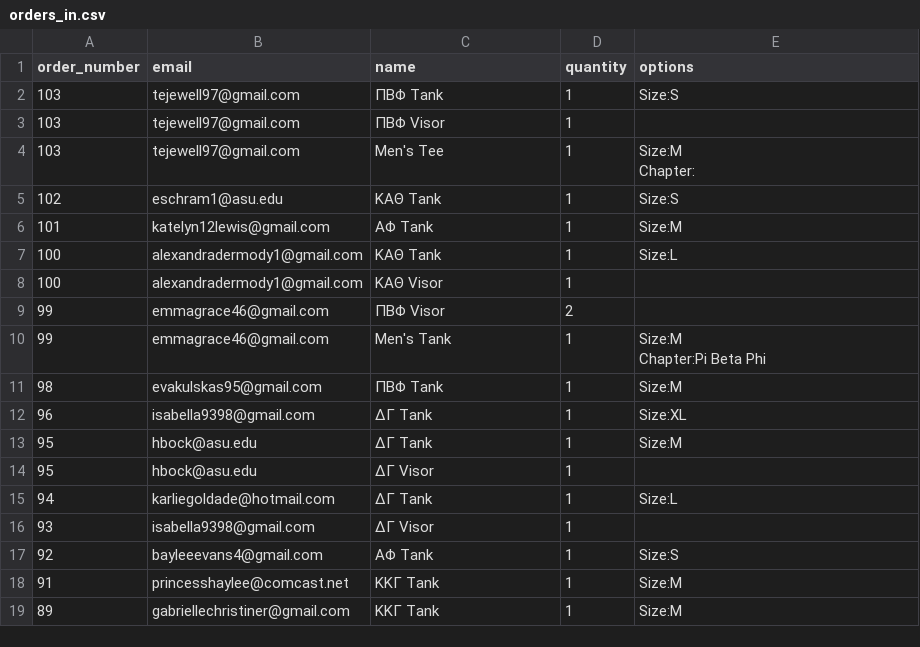
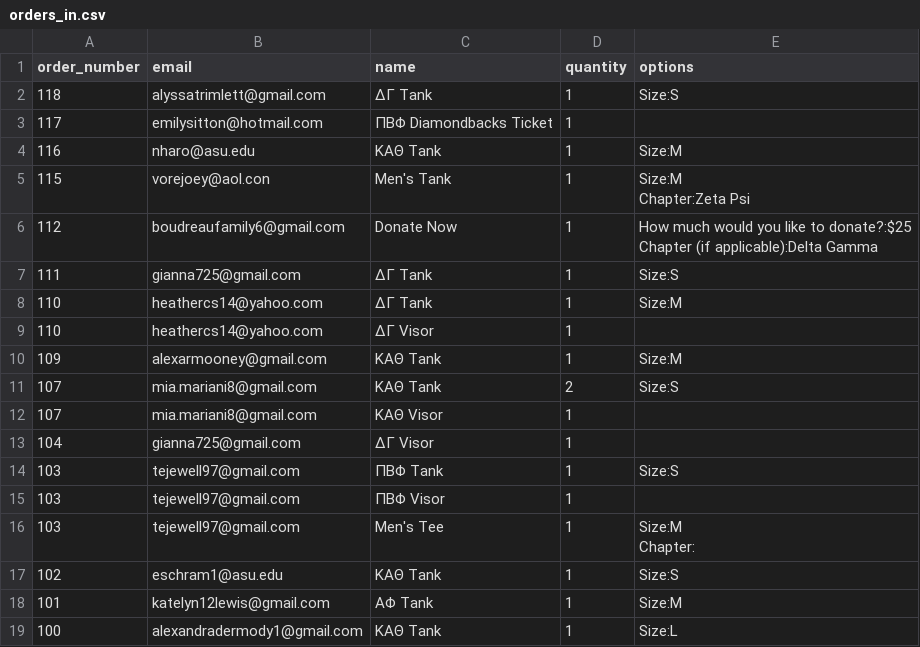
Before and after one commit to rythei/watermelonbust, a CSV file: orders_in.csv, drawn as a sheet; only a part is shown; the shorter side is filled out with more unchanged rows.

```diff
--- a/orders_in.csv
+++ b/orders_in.csv
@@ -1,2 +1,16 @@
 order_number,email,name,quantity,options
+118,alyssatrimlett@gmail.com,ΔΓ Tank,1,Size:S
+117,emilysitton@hotmail.com,ΠΒΦ Diamondbacks Ticket,1,
+116,nharo@asu.edu,ΚΑΘ Tank,1,Size:M
+115,vorejoey@aol.con,Men's Tank,1,"Size:M
+Chapter:Zeta Psi"
+112,boudreaufamily6@gmail.com,Donate Now,1,"How much would you like to donate?:$25
+Chapter (if applicable):Delta Gamma"
+111,gianna725@gmail.com,ΔΓ Tank,1,Size:S
+110,heathercs14@yahoo.com,ΔΓ Tank,1,Size:M
+110,heathercs14@yahoo.com,ΔΓ Visor,1,
+109,alexarmooney@gmail.com,ΚΑΘ Tank,1,Size:M
+107,mia.mariani8@gmail.com,ΚΑΘ Tank,2,Size:S
+107,mia.mariani8@gmail.com,ΚΑΘ Visor,1,
+104,gianna725@gmail.com,ΔΓ Visor,1,
 103,tejewell97@gmail.com,ΠΒΦ Tank,1,Size:S
```
Also changed, not shown: orders_out.csv.
